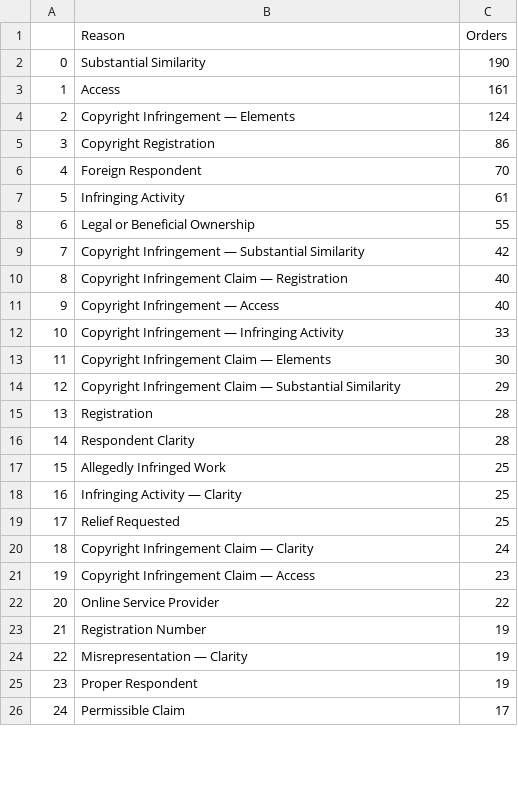
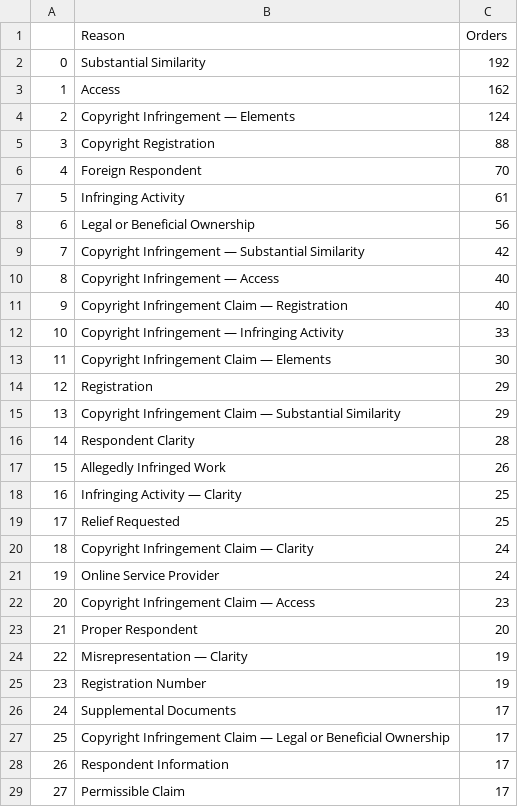
Before and after one commit to bibliobaloney/bibliobaloney.github.io, a CSV file: allotareasons.csv, drawn as a sheet; only a part is shown; removed rows and columns are numbered as before the commit, all else as after; the diff covers the shown part only; the diff names each change by its address in the sheet, - before the commit and + after, or states it on an @@ line.

```diff
--- a/allotareasons.csv
+++ b/allotareasons.csv
-C2 (Orders): 190
+C2 (Orders): 192
-C3 (Orders): 161
+C3 (Orders): 162
-C5 (Orders): 86
+C5 (Orders): 88
-C8 (Orders): 55
+C8 (Orders): 56
@@ row 11 moved to row 10: 8 @@
@@ column A renumbered from row 11 down @@
+row 14: 12 | Registration | 29
-row 15: 13 | Registration | 28
-C17 (Orders): 25
+C17 (Orders): 26
+row 21: 19 | Online Service Provider | 24
-row 22: 20 | Online Service Provider | 22
+row 23: 21 | Proper Respondent | 20
-row 25: 23 | Proper Respondent | 19
@@ row 29 moved to row 26: 24 @@
@@ row 28 moved to row 27: 25 @@
@@ row 27 moved to row 28: 26 @@
```
Also changed, not shown: 4 added rows, 3 removed rows, 129 moved rows and 1 edited cell elsewhere in this file, dmcadescriptions.csv, 5 other files.
